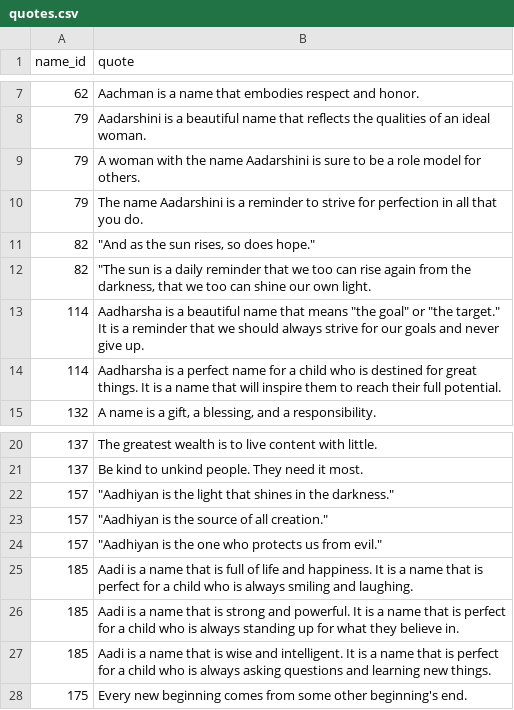
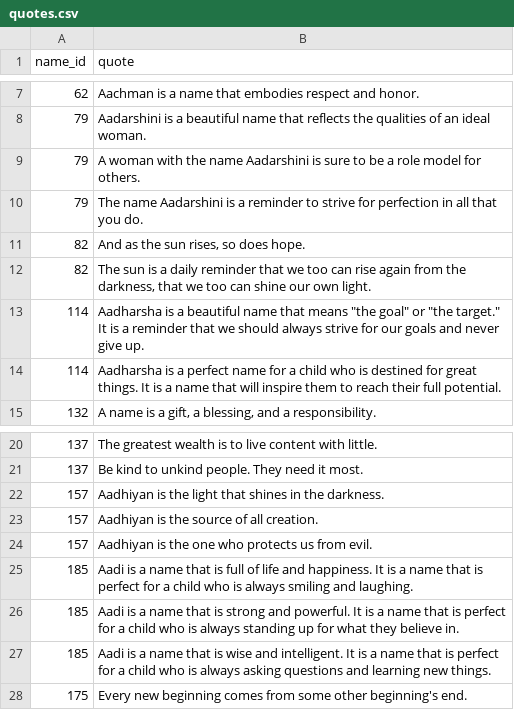
Before and after one commit to octapoolorg/person, a CSV file: data/scripts/update/quotes.csv, drawn as a sheet; only a part is shown, gaps mark what is left out.

Commit message:
Update quotes and meanings CSV files

```diff
--- a/data/scripts/update/quotes.csv
+++ b/data/scripts/update/quotes.csv
@@ -10,4 +10,4 @@ name_id,quote
 79,The name Aadarshini is a reminder to strive for perfection in all that you do.
-82,"""And as the sun rises, so does hope."""
-82,"""The sun is a daily reminder that we too can rise again from the darkness, that we too can shine our own light."
+82,"And as the sun rises, so does hope."
+82,"The sun is a daily reminder that we too can rise again from the darkness, that we too can shine our own light."
 114,"Aadharsha is a beautiful name that means ""the goal"" or ""the target."" It is a reminder that we should always strive for our goals and never give up."
@@ -21,5 +21,5 @@ name_id,quote
 137,Be kind to unkind people. They need it most.
-157,"""Aadhiyan is the light that shines in the darkness."""
-157,"""Aadhiyan is the source of all creation."""
-157,"""Aadhiyan is the one who protects us from evil."""
+157,Aadhiyan is the light that shines in the darkness.
+157,Aadhiyan is the source of all creation.
+157,Aadhiyan is the one who protects us from evil.
 185,Aadi is a name that is full of life and happiness. It is a name that is perfect for a child who is always smiling and laughing.
```
Also changed, not shown: data/scripts/update/meanings.csv, 1 other file.
